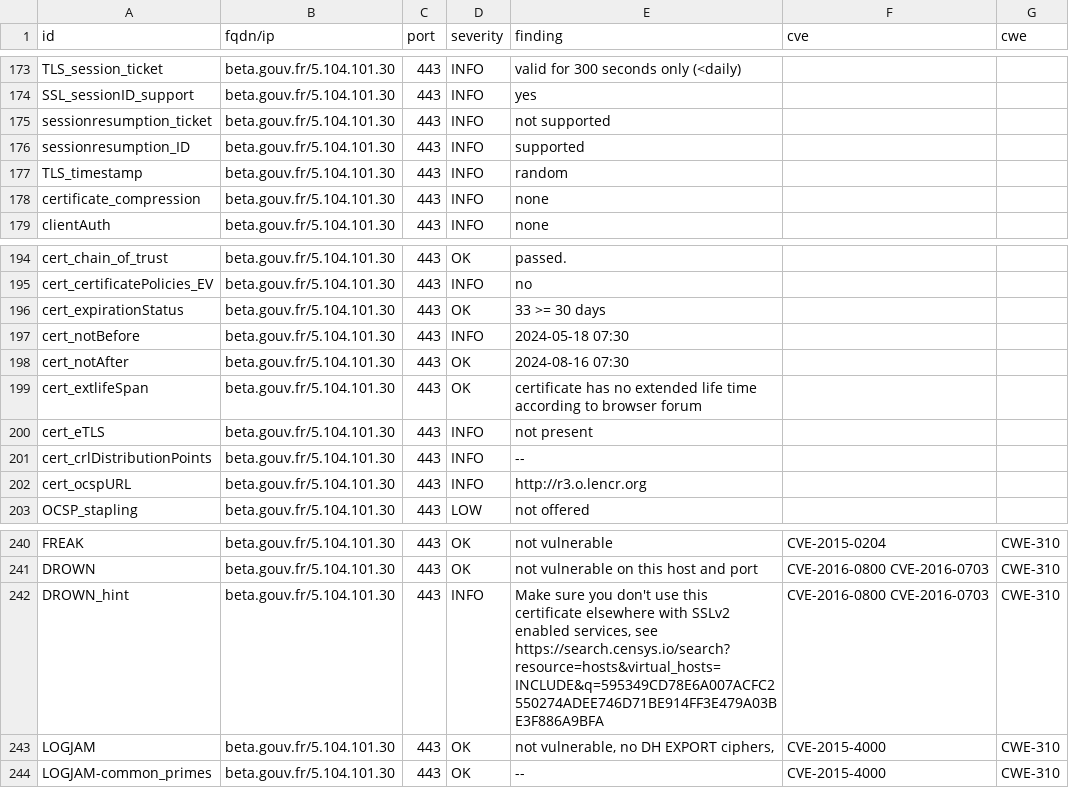
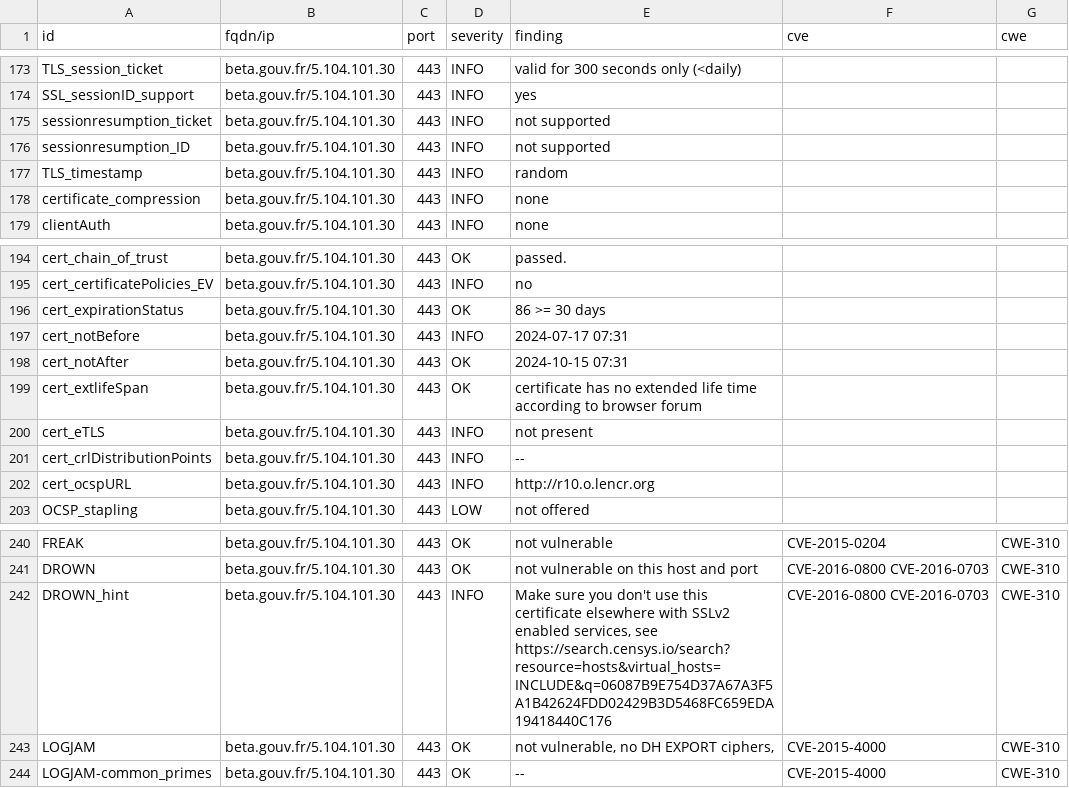
Before and after one commit to villesinternet/dashlord-collectivites, a CSV file: results/aHR0cHM6Ly9iZXRhLmdvdXYuZnI=/testssl.csv, drawn as a sheet; only a part is shown, gaps mark what is left out; the diff covers the shown part only.

Commit message:
update: https://beta.gouv.fr

```diff
--- a/results/aHR0cHM6Ly9iZXRhLmdvdXYuZnI=/testssl.csv
+++ b/results/aHR0cHM6Ly9iZXRhLmdvdXYuZnI=/testssl.csv
@@ -175,3 +175,3 @@
 "sessionresumption_ticket","beta.gouv.fr/5.104.101.30","443","INFO","not supported","",""
-"sessionresumption_ID","beta.gouv.fr/5.104.101.30","443","INFO","supported","",""
+"sessionresumption_ID","beta.gouv.fr/5.104.101.30","443","INFO","not supported","",""
 "TLS_timestamp","beta.gouv.fr/5.104.101.30","443","INFO","random","",""
@@ -195,5 +195,5 @@
 "cert_certificatePolicies_EV","beta.gouv.fr/5.104.101.30","443","INFO","no","",""
-"cert_expirationStatus","beta.gouv.fr/5.104.101.30","443","OK","33 >= 30 days","",""
-"cert_notBefore","beta.gouv.fr/5.104.101.30","443","INFO","2024-05-18 07:30","",""
-"cert_notAfter","beta.gouv.fr/5.104.101.30","443","OK","2024-08-16 07:30","",""
+"cert_expirationStatus","beta.gouv.fr/5.104.101.30","443","OK","86 >= 30 days","",""
+"cert_notBefore","beta.gouv.fr/5.104.101.30","443","INFO","2024-07-17 07:31","",""
+"cert_notAfter","beta.gouv.fr/5.104.101.30","443","OK","2024-10-15 07:31","",""
 "cert_extlifeSpan","beta.gouv.fr/5.104.101.30","443","OK","certificate has no extended life time according to browser forum","",""
@@ -201,3 +201,3 @@
 "cert_crlDistributionPoints","beta.gouv.fr/5.104.101.30","443","INFO","--","",""
-"cert_ocspURL","beta.gouv.fr/5.104.101.30","443","INFO","http://r3.o.lencr.org","",""
+"cert_ocspURL","beta.gouv.fr/5.104.101.30","443","INFO","http://r10.o.lencr.org","",""
 "OCSP_stapling","beta.gouv.fr/5.104.101.30","443","LOW","not offered","",""
@@ -241,3 +241,3 @@
 "DROWN","beta.gouv.fr/5.104.101.30","443","OK","not vulnerable on this host and port","CVE-2016-0800 CVE-2016-0703","CWE-310"
-"DROWN_hint","beta.gouv.fr/5.104.101.30","443","INFO","Make sure you don't use this certificate elsewhere with SSLv2 enabled services, see https://search.censys.io/search?resource=hosts&virtual_hosts=INCLUDE&q=595349CD78E6A007ACFC2550274ADEE746D71BE914FF3E479A03BE3F886A9BFA","CVE-2016-0800 CVE-2016-0703","CWE-310"
+"DROWN_hint","beta.gouv.fr/5.104.101.30","443","INFO","Make sure you don't use this certificate elsewhere with SSLv2 enabled services, see https://search.censys.io/search?resource=hosts&virtual_hosts=INCLUDE&q=06087B9E754D37A67A3F5A1B42624FDD02429B3D5468FC659EDA19418440C176","CVE-2016-0800 CVE-2016-0703","CWE-310"
 "LOGJAM","beta.gouv.fr/5.104.101.30","443","OK","not vulnerable, no DH EXPORT ciphers,","CVE-2015-4000","CWE-310"
```
Also changed, not shown: 27 edited cells elsewhere in this file, 13 other files.
